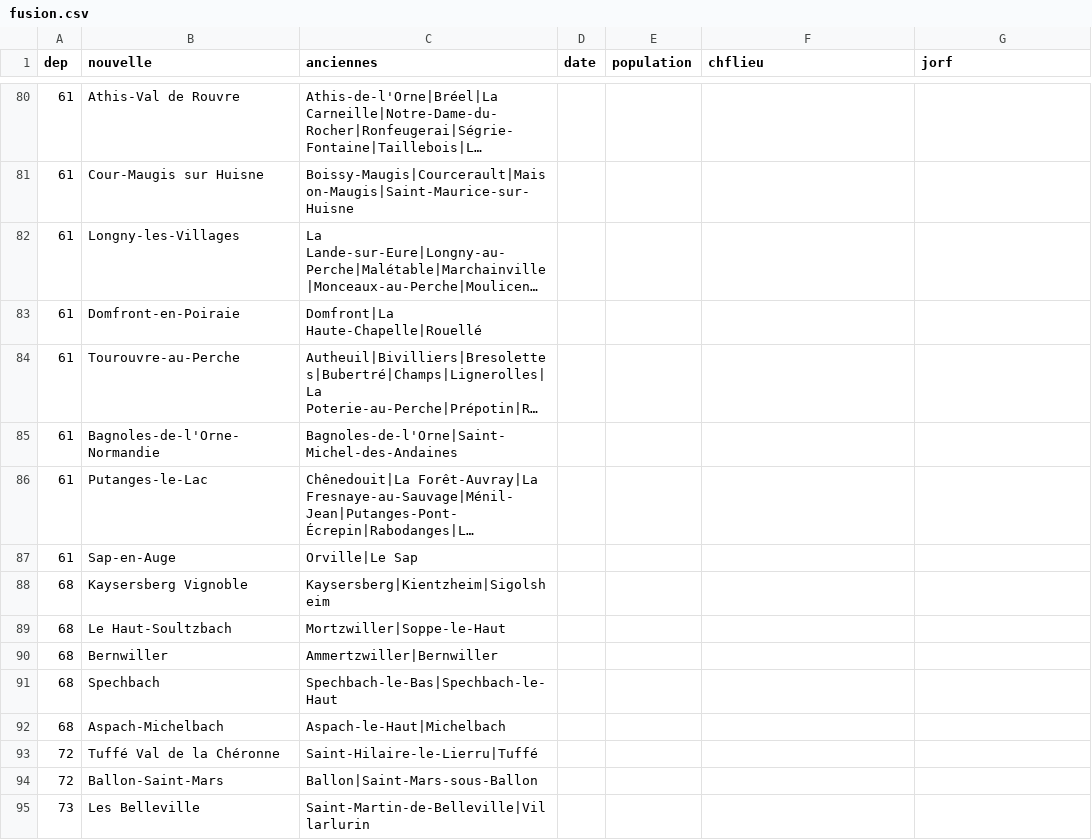
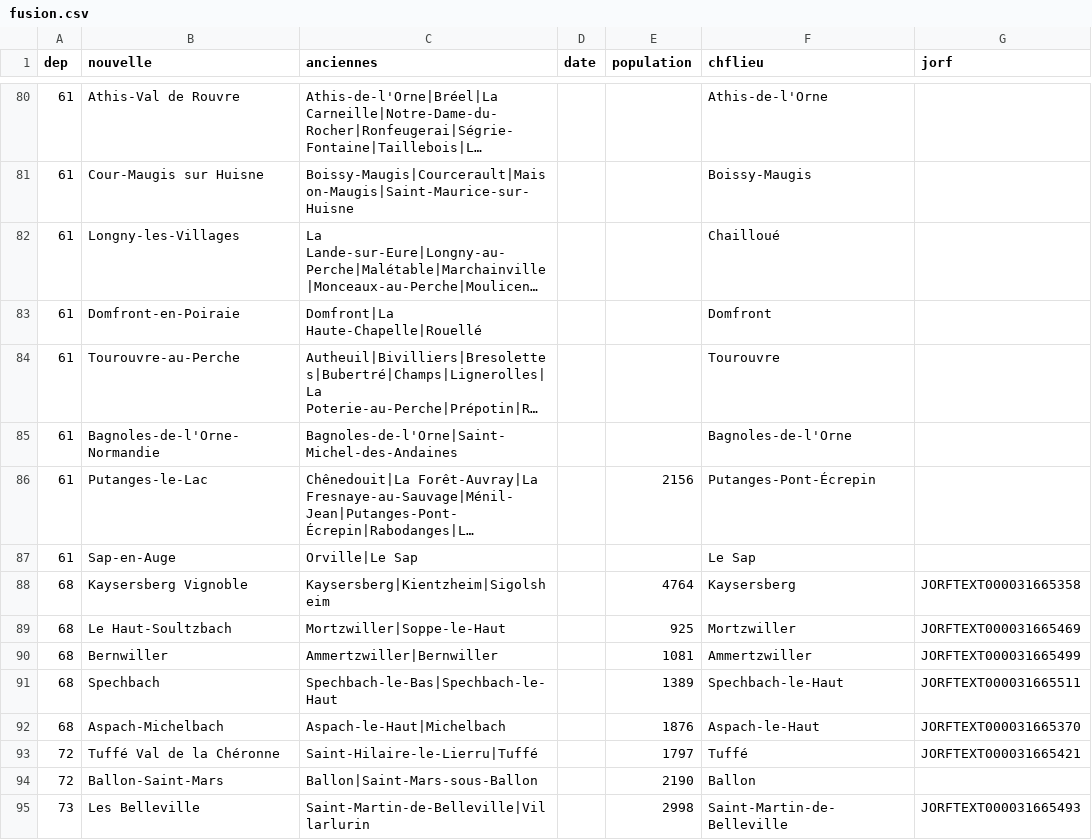
Before and after one commit to cquest/fusion-communes, a CSV file: fusion.csv, drawn as a sheet; only a part is shown, gaps mark what is left out; long unchanged cells end in …; the diff covers the shown part only; the diff names each change by its address in the sheet, - before the commit and + after, or states it on an @@ line.

```diff
--- a/fusion.csv
+++ b/fusion.csv
-F80 (chflieu): (empty)
+F80 (chflieu): Athis-de-l'Orne
-F81 (chflieu): (empty)
+F81 (chflieu): Boissy-Maugis
-F82 (chflieu): (empty)
+F82 (chflieu): Chailloué
-F83 (chflieu): (empty)
+F83 (chflieu): Domfront
-F84 (chflieu): (empty)
+F84 (chflieu): Tourouvre
-F85 (chflieu): (empty)
+F85 (chflieu): Bagnoles-de-l'Orne
-E86 (population): (empty)
+E86 (population): 2156
-F86 (chflieu): (empty)
+F86 (chflieu): Putanges-Pont-Écrepin
-F87 (chflieu): (empty)
+F87 (chflieu): Le Sap
-E88 (population): (empty)
+E88 (population): 4764
-F88 (chflieu): (empty)
+F88 (chflieu): Kaysersberg
-G88 (jorf): (empty)
+G88 (jorf): JORFTEXT000031665358
-E89 (population): (empty)
+E89 (population): 925
-F89 (chflieu): (empty)
+F89 (chflieu): Mortzwiller
-G89 (jorf): (empty)
+G89 (jorf): JORFTEXT000031665469
-E90 (population): (empty)
+E90 (population): 1081
-F90 (chflieu): (empty)
+F90 (chflieu): Ammertzwiller
-G90 (jorf): (empty)
+G90 (jorf): JORFTEXT000031665499
-E91 (population): (empty)
+E91 (population): 1389
-F91 (chflieu): (empty)
+F91 (chflieu): Spechbach-le-Haut
-G91 (jorf): (empty)
+G91 (jorf): JORFTEXT000031665511
-E92 (population): (empty)
+E92 (population): 1876
-F92 (chflieu): (empty)
+F92 (chflieu): Aspach-le-Haut
-G92 (jorf): (empty)
+G92 (jorf): JORFTEXT000031665370
-E93 (population): (empty)
+E93 (population): 1797
-F93 (chflieu): (empty)
+F93 (chflieu): Tuffé
-G93 (jorf): (empty)
+G93 (jorf): JORFTEXT000031665421
-E94 (population): (empty)
+E94 (population): 2190
-F94 (chflieu): (empty)
+F94 (chflieu): Ballon
-E95 (population): (empty)
+E95 (population): 2998
-F95 (chflieu): (empty)
+F95 (chflieu): Saint-Martin-de-Belleville
-G95 (jorf): (empty)
+G95 (jorf): JORFTEXT000031665493
```
Also changed, not shown: 41 edited cells elsewhere in this file.
